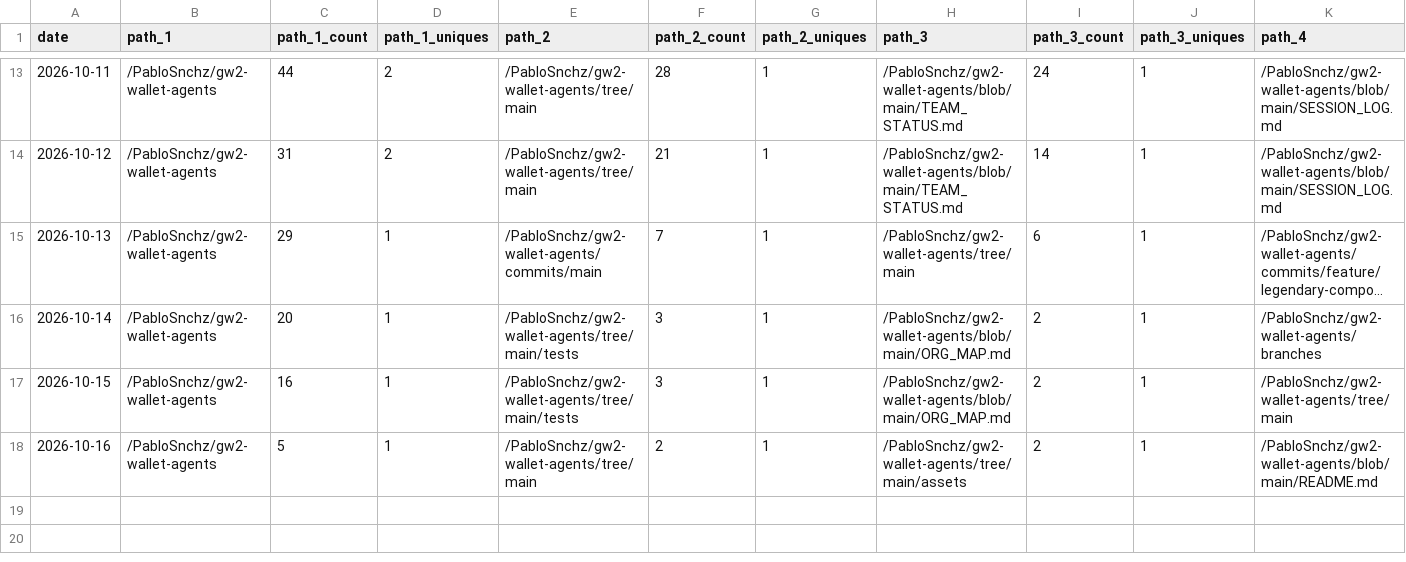
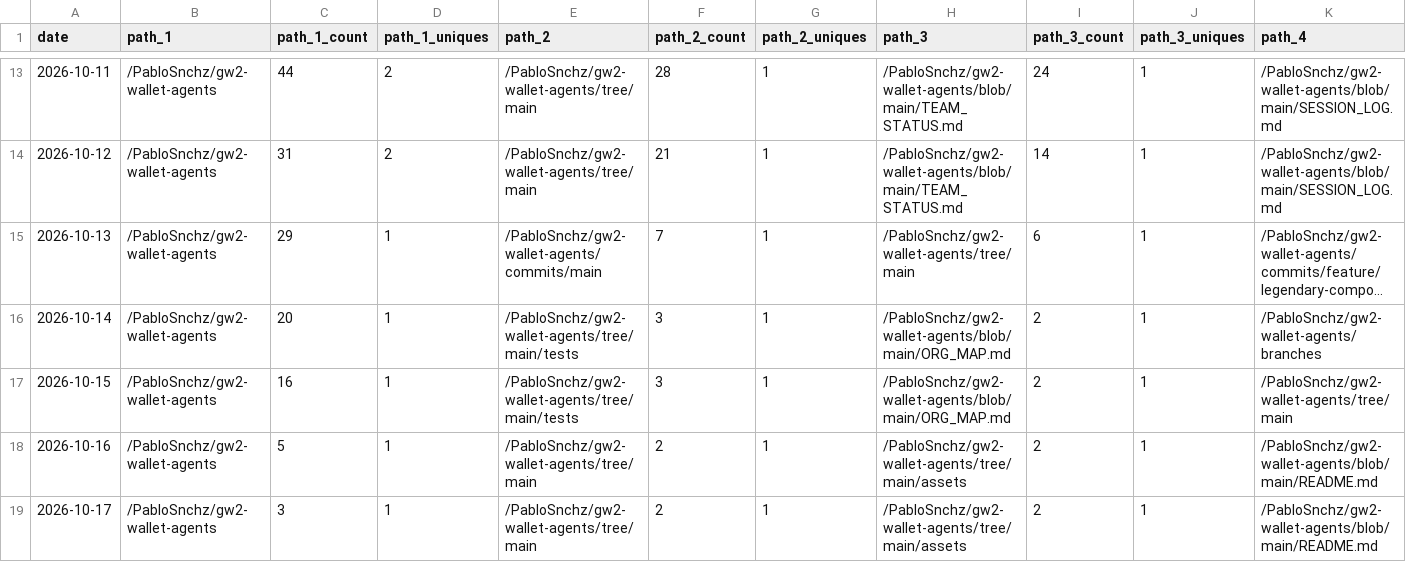
Before and after one commit to PabloSnchz/github-repo-traffic-stats, a CSV file: data/github_paths/gw2-wallet-agents.csv, drawn as a sheet; only a part is shown, gaps mark what is left out; long unchanged cells end in …; rows hold the shown columns only; the diff names each change by its address in the sheet, - before the commit and + after, or states it on an @@ line.

```diff
--- a/data/github_paths/gw2-wallet-agents.csv
+++ b/data/github_paths/gw2-wallet-agents.csv
+row 19: 2026-10-17 | /PabloSnchz/gw2-wallet-agents | 3 | 1 | /PabloSnchz/gw2-wallet-agents/tree/main | 2 | 1 | /PabloSnchz/gw2-wallet-agents/tree/main/assets | 2 | 1 | /PabloSnchz/gw2-wallet-agents/blob/main/README.md
```
Also changed, not shown: data/github_paths/gw2-agents-dashboard.csv, data/github_paths/gw2-wallet-ligero.csv, 5 other files.
